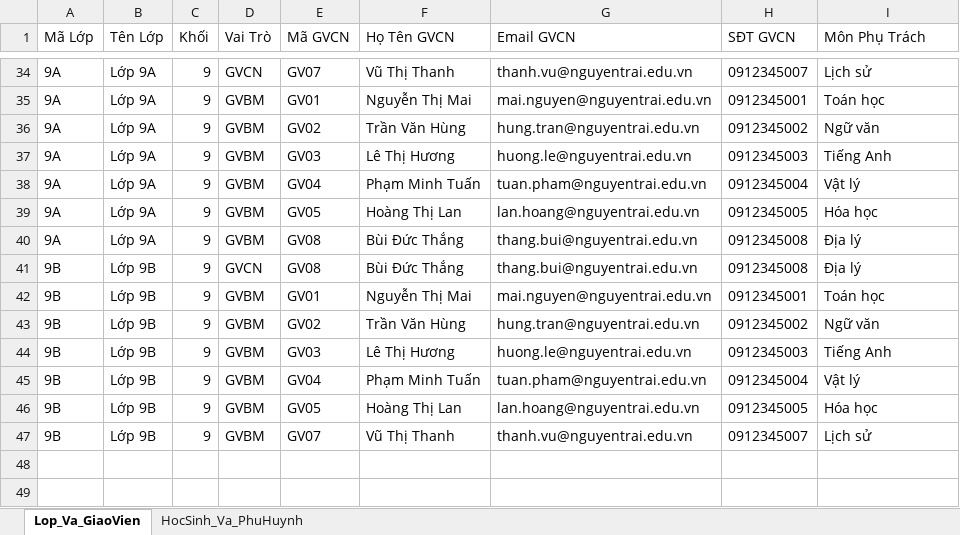
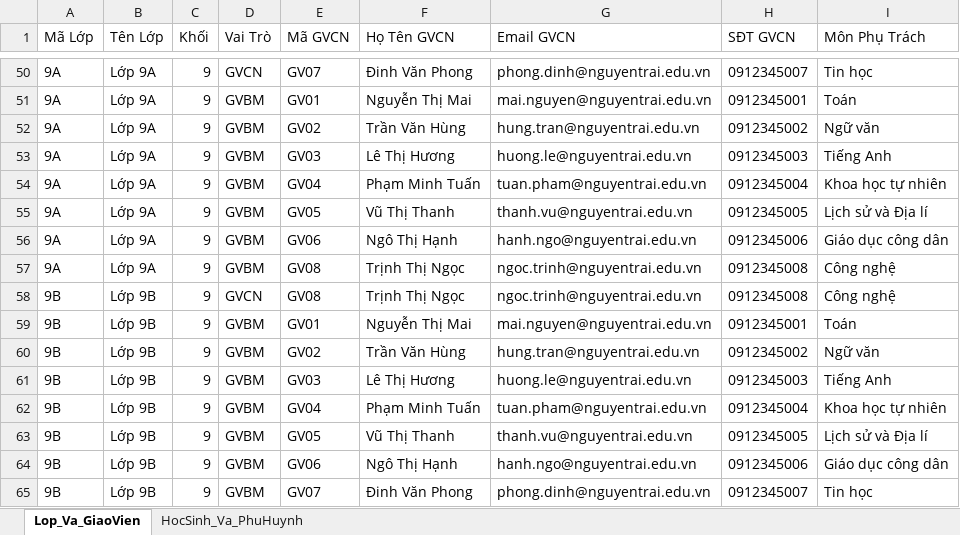
Before and after one commit to tranbateo/datn, an Excel workbook: docs/MauImport_THCS_NguyenTrai.xlsx, sheet Lop_Va_GiaoVien, drawn as a sheet; only a part is shown, gaps mark what is left out; values as stored, in another font and other column widths than the file's, no borders; addresses are those after the commit; the diff covers the shown part only; the diff names each change by its address in the sheet, - before the commit and + after, or states it on an @@ line.

```diff
--- a/docs/MauImport_THCS_NguyenTrai.xlsx (sheet Lop_Va_GiaoVien)
+++ b/docs/MauImport_THCS_NguyenTrai.xlsx (sheet Lop_Va_GiaoVien)
-F50 (Họ Tên GVCN): Vũ Thị Thanh
+F50 (Họ Tên GVCN): Đinh Văn Phong
-G50 (Email GVCN): thanh.vu@nguyentrai.edu.vn
+G50 (Email GVCN): phong.dinh@nguyentrai.edu.vn
-I50 (Môn Phụ Trách): Lịch sử
+I50 (Môn Phụ Trách): Tin học
-I51 (Môn Phụ Trách): Toán học
+I51 (Môn Phụ Trách): Toán
-I54 (Môn Phụ Trách): Vật lý
+I54 (Môn Phụ Trách): Khoa học tự nhiên
-F55 (Họ Tên GVCN): Hoàng Thị Lan
+F55 (Họ Tên GVCN): Vũ Thị Thanh
-G55 (Email GVCN): lan.hoang@nguyentrai.edu.vn
+G55 (Email GVCN): thanh.vu@nguyentrai.edu.vn
-I55 (Môn Phụ Trách): Hóa học
+I55 (Môn Phụ Trách): Lịch sử và Địa lí
+row 56: 9A | Lớp 9A | 9 | GVBM | GV06 | Ngô Thị Hạnh | hanh.ngo@nguyentrai.edu.vn | 0912345006 | Giáo dục công dân
-F57:F58 (Họ Tên GVCN): Bùi Đức Thắng
+F57:F58 (Họ Tên GVCN): Trịnh Thị Ngọc
-G57:G58 (Email GVCN): thang.bui@nguyentrai.edu.vn
+G57:G58 (Email GVCN): ngoc.trinh@nguyentrai.edu.vn
-I57:I58 (Môn Phụ Trách): Địa lý
+I57:I58 (Môn Phụ Trách): Công nghệ
-I59 (Môn Phụ Trách): Toán học
+I59 (Môn Phụ Trách): Toán
-I62 (Môn Phụ Trách): Vật lý
+I62 (Môn Phụ Trách): Khoa học tự nhiên
-F63 (Họ Tên GVCN): Hoàng Thị Lan
+F63 (Họ Tên GVCN): Vũ Thị Thanh
-G63 (Email GVCN): lan.hoang@nguyentrai.edu.vn
+G63 (Email GVCN): thanh.vu@nguyentrai.edu.vn
-I63 (Môn Phụ Trách): Hóa học
+I63 (Môn Phụ Trách): Lịch sử và Địa lí
+row 64: 9B | Lớp 9B | 9 | GVBM | GV06 | Ngô Thị Hạnh | hanh.ngo@nguyentrai.edu.vn | 0912345006 | Giáo dục công dân
-F65 (Họ Tên GVCN): Vũ Thị Thanh
+F65 (Họ Tên GVCN): Đinh Văn Phong
-G65 (Email GVCN): thanh.vu@nguyentrai.edu.vn
+G65 (Email GVCN): phong.dinh@nguyentrai.edu.vn
-I65 (Môn Phụ Trách): Lịch sử
+I65 (Môn Phụ Trách): Tin học
```
Also changed, not shown: 16 added rows and 44 edited cells elsewhere in this sheet, 6 other files.
